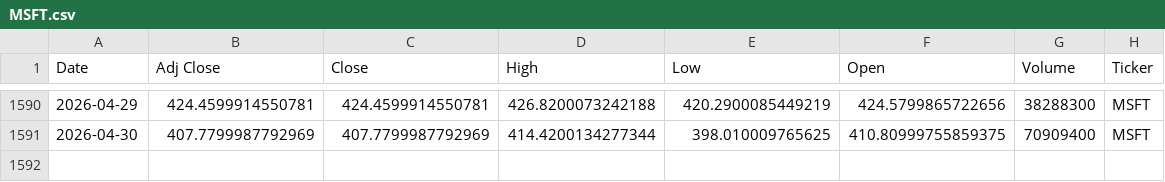
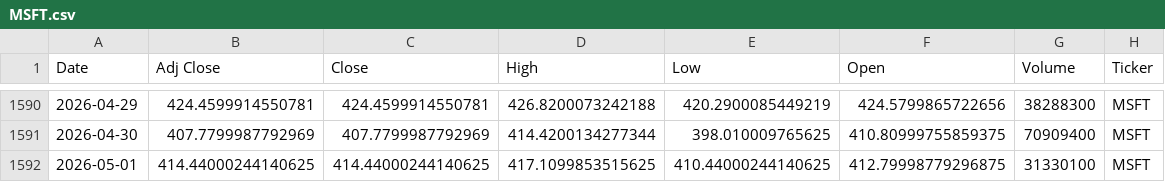
Before and after one commit to Youssef-3Joe/Stock-Market-Analysis, a CSV file: MSFT.csv, drawn as a sheet; only a part is shown, gaps mark what is left out.

```diff
--- a/MSFT.csv
+++ b/MSFT.csv
@@ -1591 +1591,2 @@ Date,Adj Close,Close,High,Low,Open,Volume,Ticker
 2026-04-30,407.7799987792969,407.7799987792969,414.4200134277344,398.010009765625,410.80999755859375,70909400,MSFT
+2026-05-01,414.44000244140625,414.44000244140625,417.1099853515625,410.44000244140625,412.79998779296875,31330100,MSFT
```
Also changed, not shown: AAPL.csv, AMZN.csv, 5 other files.
